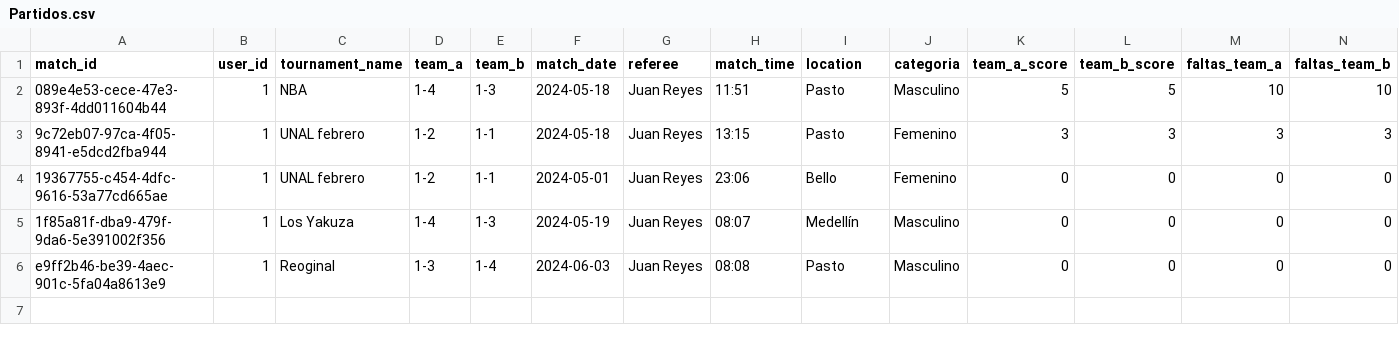
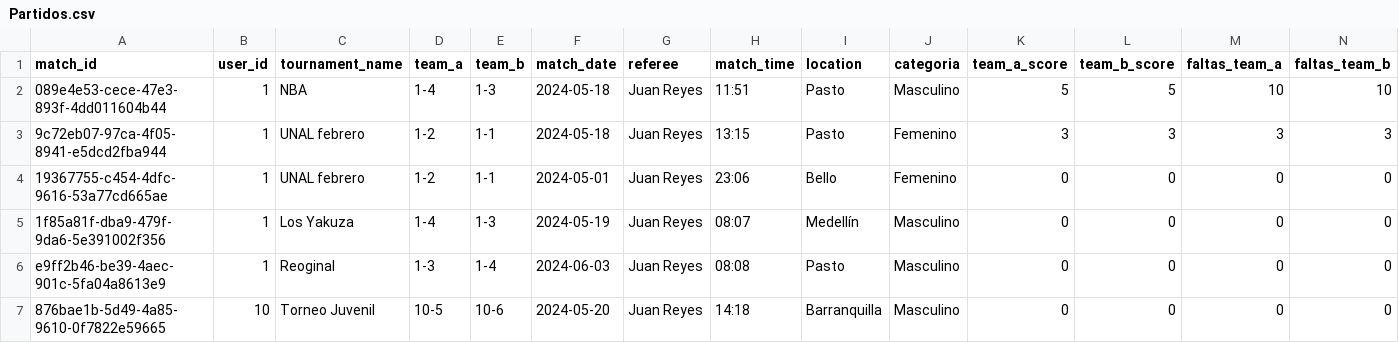
Before and after one commit to AlbeiroBurbanoTobar/ppi_dai_BURBANOaj, a CSV file: Partidos.csv, drawn as a sheet.

```diff
--- a/Partidos.csv
+++ b/Partidos.csv
@@ -6 +6,2 @@ match_id,user_id,tournament_name,team_a,team_b,match_date,referee,match_time,loc
 e9ff2b46-be39-4aec-901c-5fa04a8613e9,1,Reoginal,1-3,1-4,2024-06-03,Juan Reyes,08:08,Pasto,Masculino,0,0,0,0
+876bae1b-5d49-4a85-9610-0f7822e59665,10,Torneo Juvenil,10-5,10-6,2024-05-20,Juan Reyes,14:18,Barranquilla,Masculino,0,0,0,0
```
Also changed, not shown: 3 other files.
